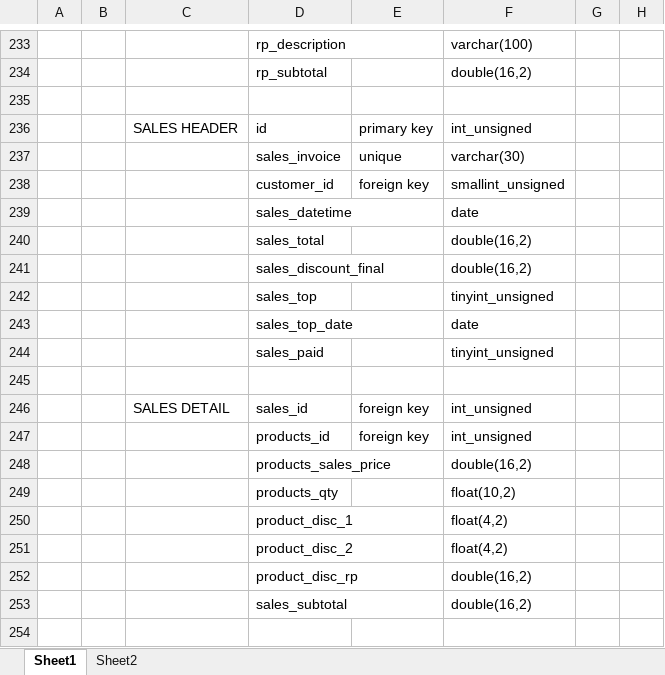
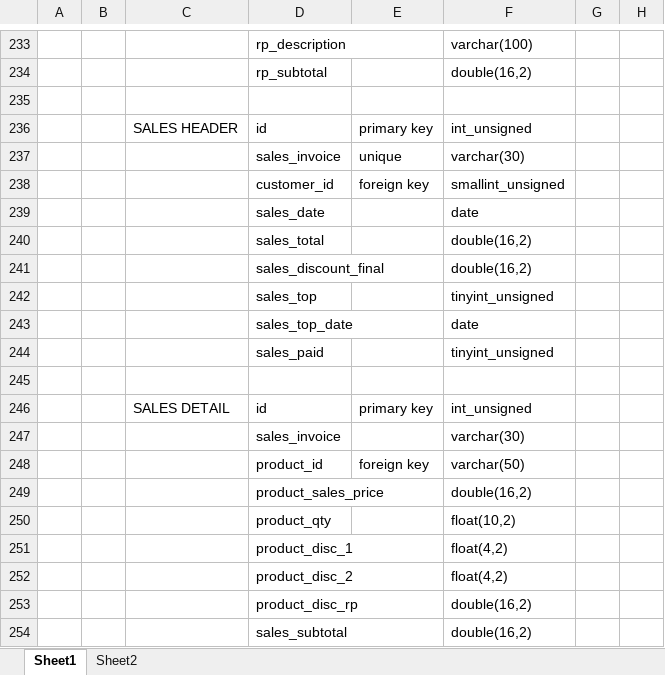
Before and after one commit to andri2908/MOVED_RoyalPetz, an Excel workbook: _DOCUMENTS_/Database Design_v1.beta.xlsx, sheet Sheet1, drawn as a sheet; only a part is shown, gaps mark what is left out; the shorter side is filled out with more unchanged rows; values as stored, in another font and other column widths than the file's, no borders; addresses are those after the commit; rows hold the shown columns only; the diff names each change by its address in the sheet, - before the commit and + after, or states it on an @@ line.

Commit message:
Add Table for Sales

```diff
--- a/_DOCUMENTS_/Database Design_v1.beta.xlsx (sheet Sheet1)
+++ b/_DOCUMENTS_/Database Design_v1.beta.xlsx (sheet Sheet1)
-D239: sales_datetime
+D239: sales_date
-D246: sales_id
+D246: id
-E246: foreign key
+E246: primary key
+row 247:  |  |  | sales_invoice |  | varchar(30)
-D248: products_id
+D248: product_id
-F248: int_unsigned
+F248: varchar(50)
-D249: products_sales_price
+D249: product_sales_price
-D250: products_qty
+D250: product_qty
```
Also changed, not shown: 1 other file.
